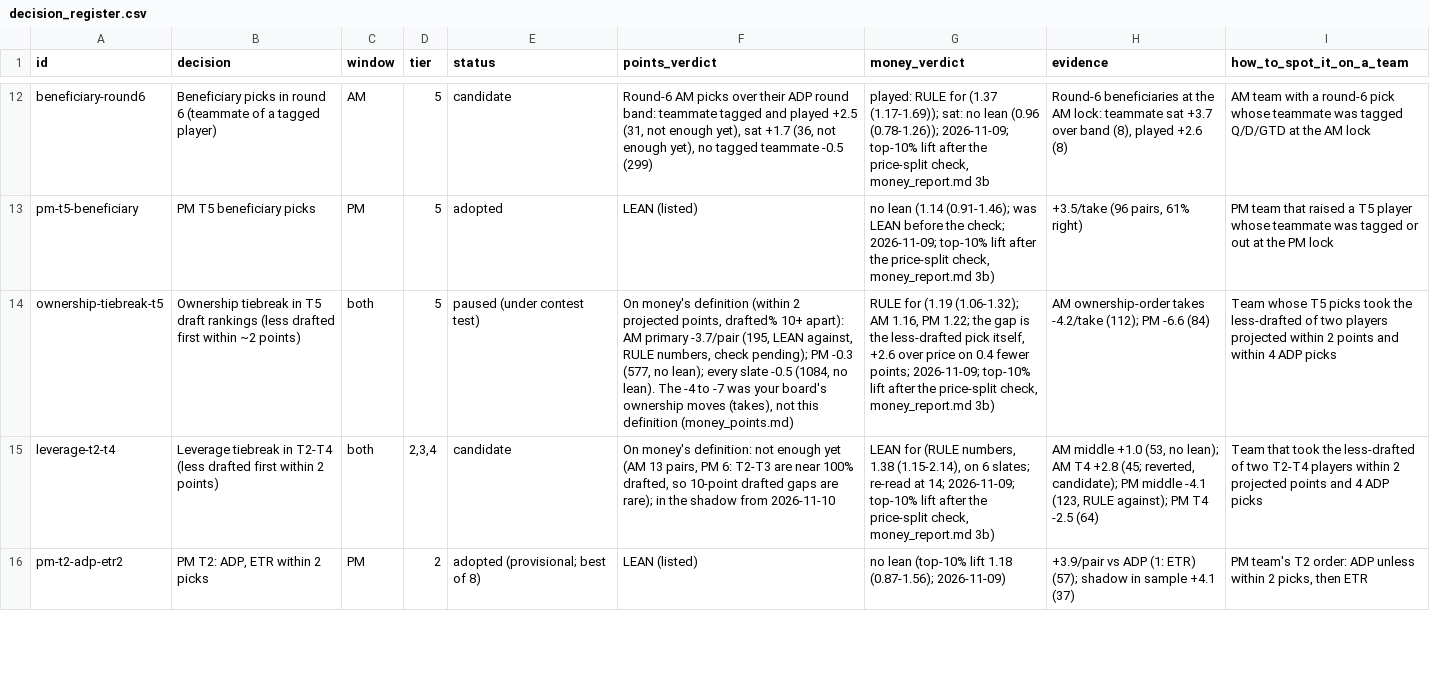
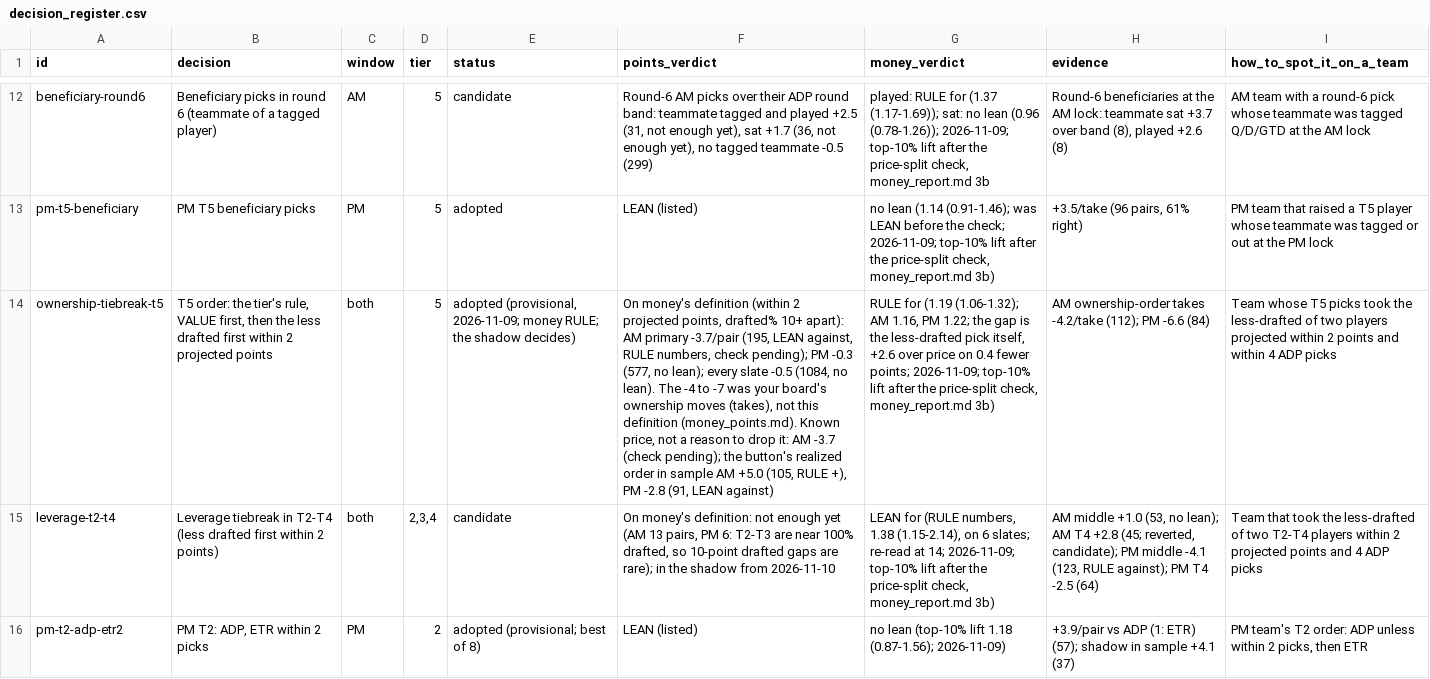
Before and after one commit to JonBoyBeats/br_rankings, a CSV file: analysis/nba/report/decision_register.csv, drawn as a sheet; only a part is shown, gaps mark what is left out; the diff names each change by its address in the sheet, - before the commit and + after, or states it on an @@ line.

```diff
--- a/analysis/nba/report/decision_register.csv
+++ b/analysis/nba/report/decision_register.csv
-B14 (decision): Ownership tiebreak in T5 draft rankings (less drafted first within ~2 points)
+B14 (decision): T5 order: the tier's rule, VALUE first, then the less drafted first within 2 projected points
-E14 (status): paused (under contest test)
+E14 (status): adopted (provisional, 2026-11-09; money RULE; the shadow decides)
-F14 (points_verdict): …this definition (money_points.md)
+F14 (points_verdict): …this definition (money_points.md). Known price, not a reason to drop it: AM -3.7 (check pending); the button's realized order in sample AM +5.0 (105, RULE +), PM -2.8 (91, LEAN against)
```
Also changed, not shown: analysis/nba/report/shadow.csv, analysis/nba/report/takes_history.csv, 13 other files.
